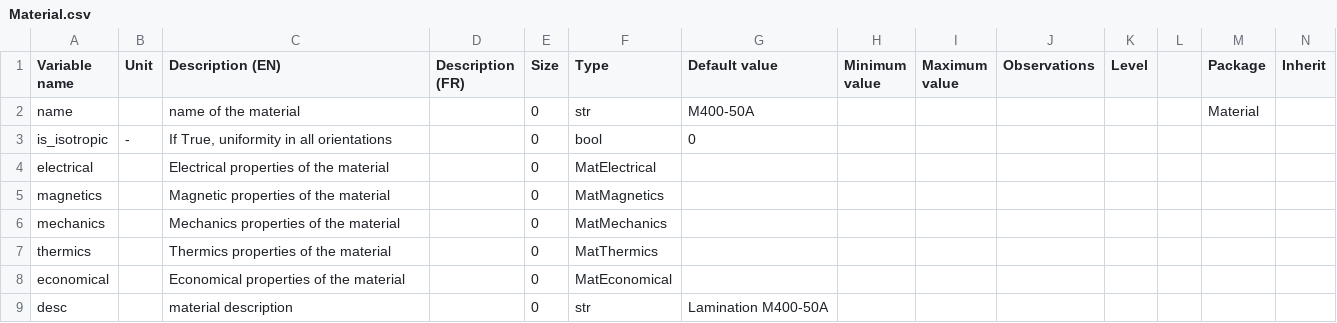
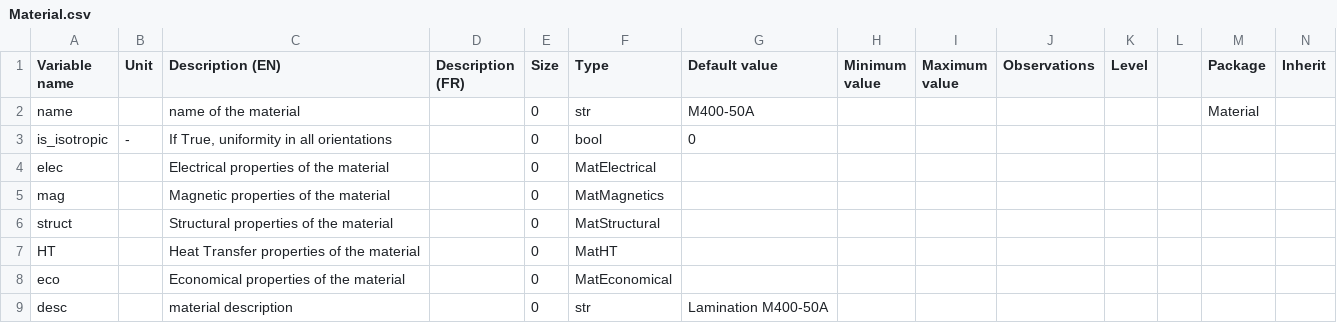
Before and after one commit to Eomys/pyleecan, a CSV file: Generator/ClassesRef/Material/Material.csv, drawn as a sheet; only a part is shown; removed rows and columns are numbered as before the commit, all else as after; rows hold the shown columns only; the diff names each change by its address in the sheet, - before the commit and + after, or states it on an @@ line.

Commit message:
Changing B(H) curve (object to import) Changing names in Material

```diff
--- a/Generator/ClassesRef/Material/Material.csv
+++ b/Generator/ClassesRef/Material/Material.csv
-A4 (Variable name): electrical
+A4 (Variable name): elec
-A5 (Variable name): magnetics
+A5 (Variable name): mag
-row 6: mechanics |  | Mechanics properties of the material |  | 0 | MatMechanics
-row 7: thermics |  | Thermics properties of the material |  | 0 | MatThermics
+row 6: struct |  | Structural properties of the material |  | 0 | MatStructural
+row 7: HT |  | Heat Transfer properties of the material |  | 0 | MatHT
-A8 (Variable name): economical
+A8 (Variable name): eco
```
Also changed, not shown: Generator/ClassesRef/Material/MatLamination.csv, 49 other files.
